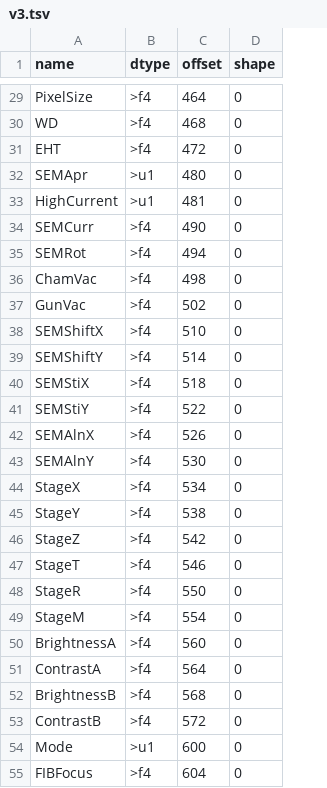
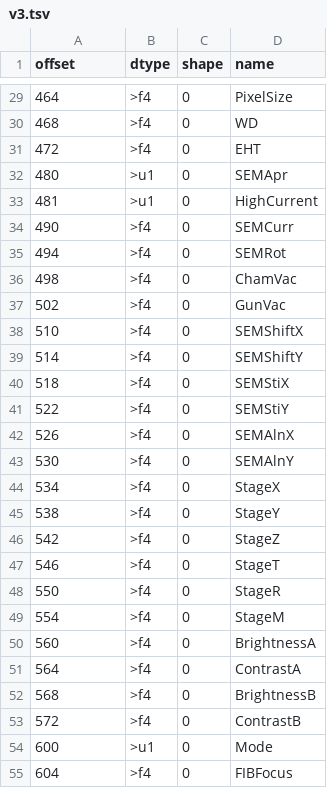
Before and after one commit to clbarnes/jeiss-specs, a TSV file: specs/v3.tsv, drawn as a sheet; only a part is shown, gaps mark what is left out; removed rows and columns are numbered as before the commit, all else as after; the diff covers the shown part only; the diff names each change by its address in the sheet, - before the commit and + after, or states it on an @@ line.

```diff
--- a/specs/v3.tsv
+++ b/specs/v3.tsv
-column C (offset), rows 29-55: 464 | 468 | 472 | 480 | 481 | 490 | 494 | 498 | 502 | 510 | 514 | 518 | 522 | 526 | 530 | 534 | 538 | 542 | 546 | 550 | 554 | 560 | 564 | 568 | 572 | 600 | 604
+column D (name), rows 29-55: PixelSize | WD | EHT | SEMApr | HighCurrent | SEMCurr | SEMRot | ChamVac | GunVac | SEMShiftX | SEMShiftY | SEMStiX | SEMStiY | SEMAlnX | SEMAlnY | StageX | StageY | StageZ | StageT | StageR | StageM | BrightnessA | ContrastA | BrightnessB | ContrastB | Mode | FIBFocus
-A1: name
+A1: offset
-A29 (offset): PixelSize
+A29 (offset): 464
-A30 (offset): WD
+A30 (offset): 468
-A31 (offset): EHT
+A31 (offset): 472
-A32 (offset): SEMApr
+A32 (offset): 480
-A33 (offset): HighCurrent
+A33 (offset): 481
-A34 (offset): SEMCurr
+A34 (offset): 490
-A35 (offset): SEMRot
+A35 (offset): 494
-A36 (offset): ChamVac
+A36 (offset): 498
-A37 (offset): GunVac
+A37 (offset): 502
-A38 (offset): SEMShiftX
+A38 (offset): 510
-A39 (offset): SEMShiftY
+A39 (offset): 514
-A40 (offset): SEMStiX
+A40 (offset): 518
-A41 (offset): SEMStiY
+A41 (offset): 522
-A42 (offset): SEMAlnX
+A42 (offset): 526
-A43 (offset): SEMAlnY
+A43 (offset): 530
-A44 (offset): StageX
+A44 (offset): 534
-A45 (offset): StageY
+A45 (offset): 538
-A46 (offset): StageZ
+A46 (offset): 542
-A47 (offset): StageT
+A47 (offset): 546
-A48 (offset): StageR
+A48 (offset): 550
-A49 (offset): StageM
+A49 (offset): 554
-A50 (offset): BrightnessA
+A50 (offset): 560
-A51 (offset): ContrastA
+A51 (offset): 564
-A52 (offset): BrightnessB
+A52 (offset): 568
-A53 (offset): ContrastB
+A53 (offset): 572
-A54 (offset): Mode
+A54 (offset): 600
-A55 (offset): FIBFocus
+A55 (offset): 604
```
Also changed, not shown: 37 edited cells elsewhere in this file, specs/v1.tsv, specs/v2.tsv, 6 other files.
